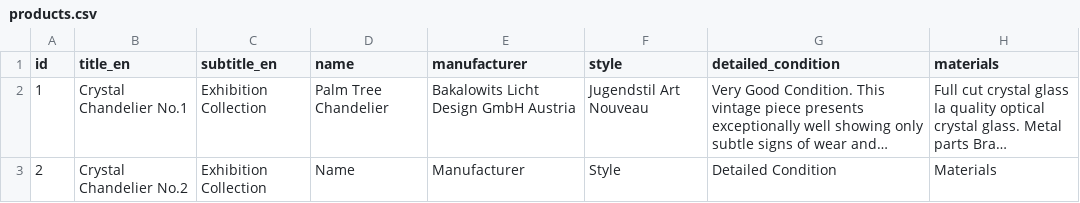
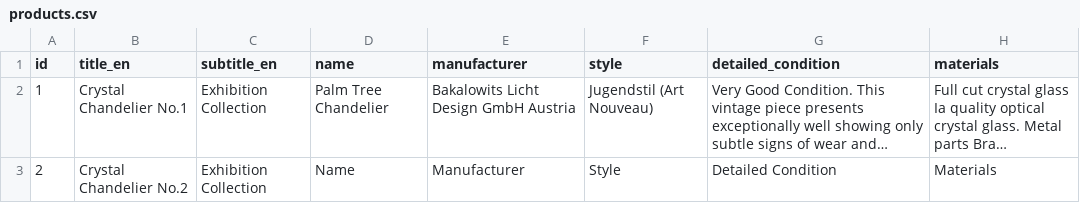
Before and after one commit to jevgenijsanosovs-sys/Lustras1, a CSV file: products.csv, drawn as a sheet; only a part is shown; long unchanged cells end in …; the diff names each change by its address in the sheet, - before the commit and + after, or states it on an @@ line.

Commit message:
Update products.csv

```diff
--- a/products.csv
+++ b/products.csv
-F2 (style): Jugendstil Art Nouveau
+F2 (style): Jugendstil (Art Nouveau)
```
